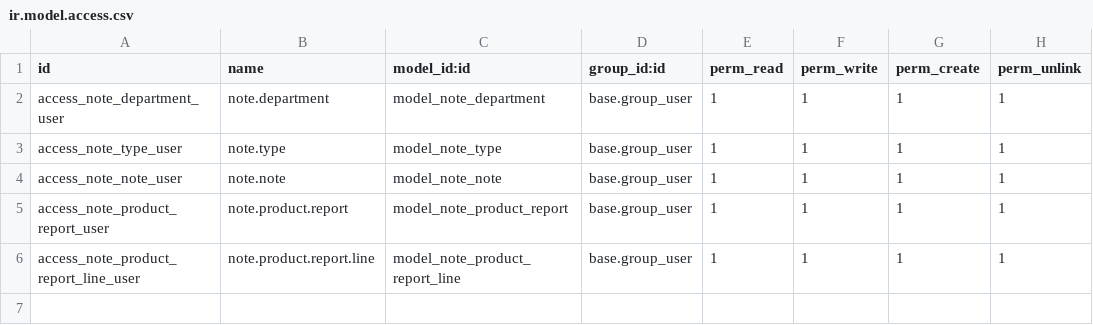
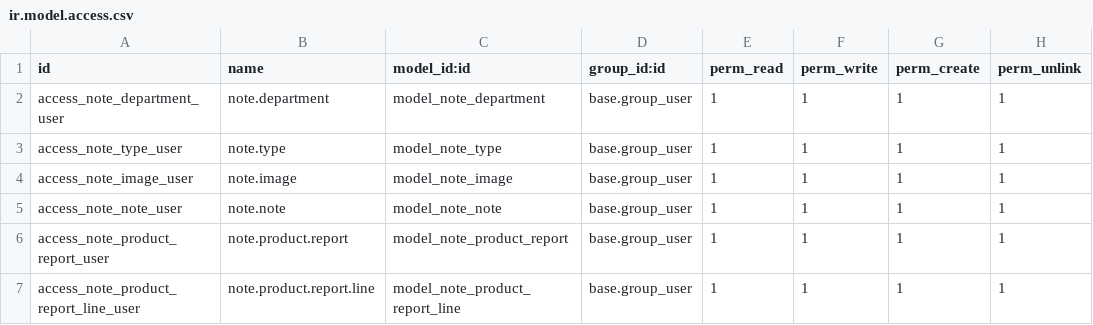
Before and after one commit to Micronaet/micronaet-note-alert, a CSV file: note_system_management/security/ir.model.access.csv, drawn as a sheet; the diff names each change by its address in the sheet, - before the commit and + after, or states it on an @@ line.

Commit message:
Add partner note system

```diff
--- a/note_system_management/security/ir.model.access.csv
+++ b/note_system_management/security/ir.model.access.csv
+row 4: access_note_image_user | note.image | model_note_image | base.group_user | 1 | 1 | 1 | 1
```
Also changed, not shown: 2 other files.
